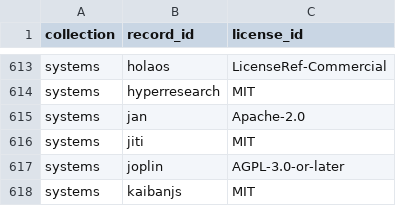
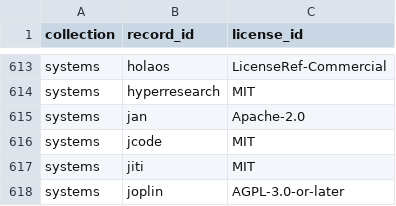
Before and after one commit to katagun/ai-systems-atlas, a CSV file: web/analysis/material_licenses.csv, drawn as a sheet; only a part is shown, gaps mark what is left out; the shorter side is filled out with more unchanged rows; the diff names each change by its address in the sheet, - before the commit and + after, or states it on an @@ line.

```diff
--- a/web/analysis/material_licenses.csv
+++ b/web/analysis/material_licenses.csv
+row 616: systems | jcode | MIT
```
Also changed, not shown: web/analysis/evidence.csv, web/analysis/records.csv, 13 other files.
